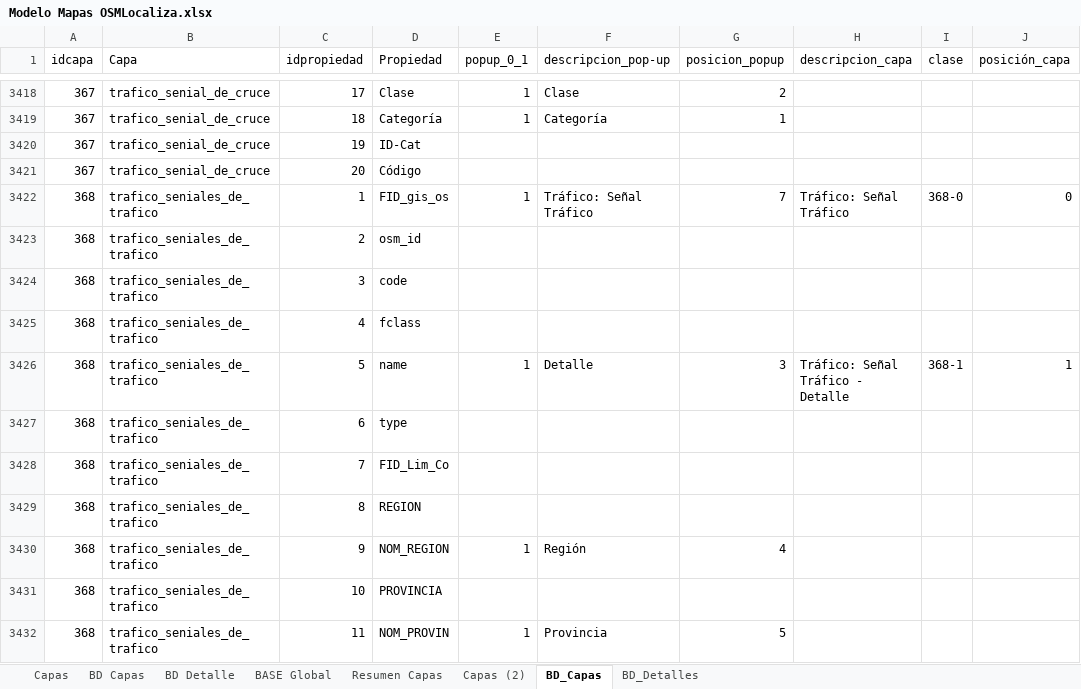
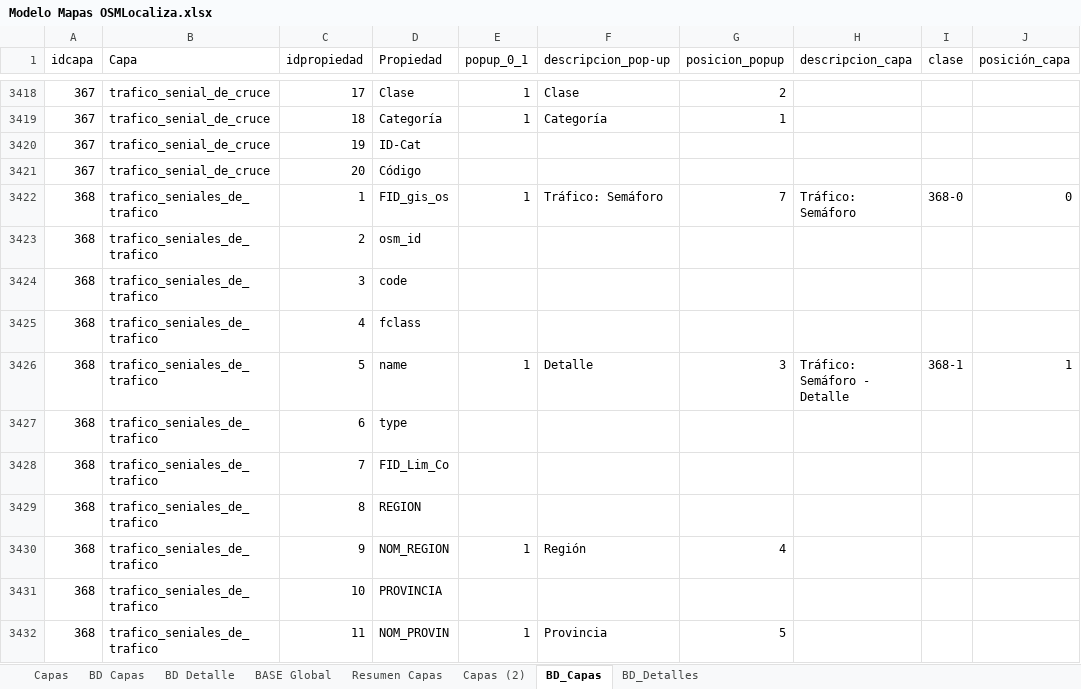
Before and after one commit to Sud-Austral/MAPA_RELEASE, an Excel workbook: origenes/Modelo Mapas OSMLocaliza.xlsx, sheet BD_Capas, drawn as a sheet; only a part is shown, gaps mark what is left out; values as stored, in another font and other column widths than the file's, no borders; table styles not drawn; the diff names each change by its address in the sheet, - before the commit and + after, or states it on an @@ line.

```diff
--- a/origenes/Modelo Mapas OSMLocaliza.xlsx (sheet BD_Capas)
+++ b/origenes/Modelo Mapas OSMLocaliza.xlsx (sheet BD_Capas)
-F3422 (descripcion_pop-up): Tráfico: Señal Tráfico
+F3422 (descripcion_pop-up): Tráfico: Semáforo
-H3422 (descripcion_capa): Tráfico: Señal Tráfico
+H3422 (descripcion_capa): Tráfico: Semáforo
-H3426 (descripcion_capa): Tráfico: Señal Tráfico - Detalle
+H3426 (descripcion_capa): Tráfico: Semáforo - Detalle
```
Also changed, not shown: sheet BASE Global, sheet BD_Detalles, sheet BD Detalle, sheet BD Capas, sheet Resumen Capas.
